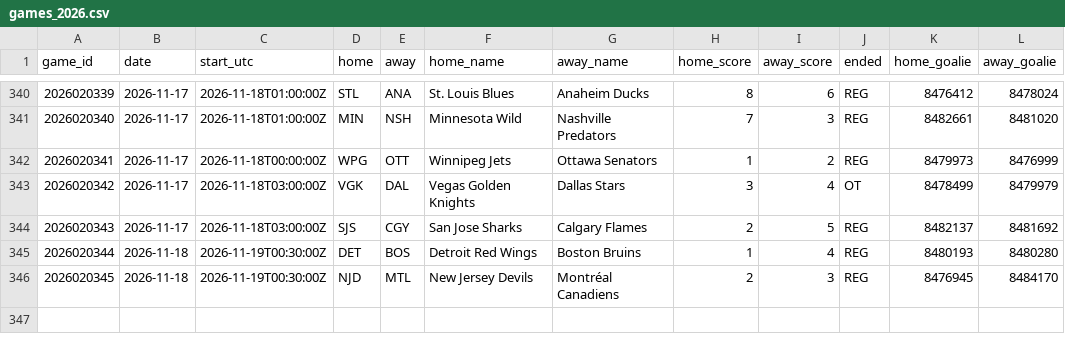
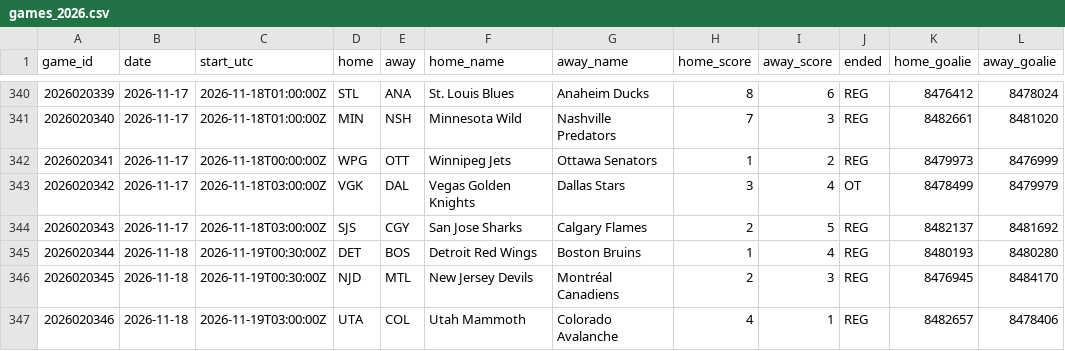
Before and after one commit to Seed808/theesness-data, a CSV file: data/nhl/games_2026.csv, drawn as a sheet; only a part is shown, gaps mark what is left out.

```diff
--- a/data/nhl/games_2026.csv
+++ b/data/nhl/games_2026.csv
@@ -346 +346,2 @@ game_id,date,start_utc,home,away,home_name,away_name,home_score,away_score,ended
 2026020345,2026-11-18,2026-11-19T00:30:00Z,NJD,MTL,New Jersey Devils,Montréal Canadiens,2,3,REG,8476945,8484170
+2026020346,2026-11-18,2026-11-19T03:00:00Z,UTA,COL,Utah Mammoth,Colorado Avalanche,4,1,REG,8482657,8478406
```
Also changed, not shown: 1 other file.
